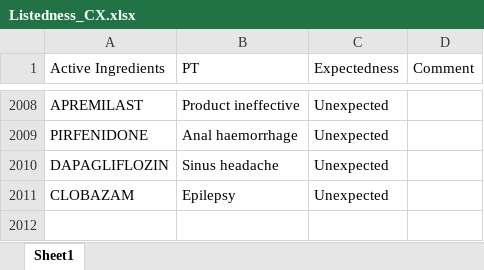
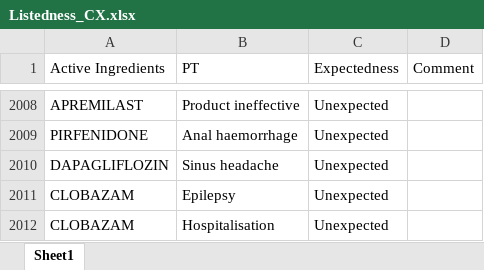
Before and after one commit to JPadhy0680/PV-Automation-Hub-Test, an Excel workbook: data/Listedness_CX.xlsx, sheet Sheet1, drawn as a sheet; only a part is shown, gaps mark what is left out; values as stored, in another font and other column widths than the file's, no borders; the diff names each change by its address in the sheet, - before the commit and + after, or states it on an @@ line.

Commit message:
Update listedness: Clobazam / Hospitalisation

```diff
--- a/data/Listedness_CX.xlsx (sheet Sheet1)
+++ b/data/Listedness_CX.xlsx (sheet Sheet1)
+row 2012: CLOBAZAM | Hospitalisation | Unexpected
```
